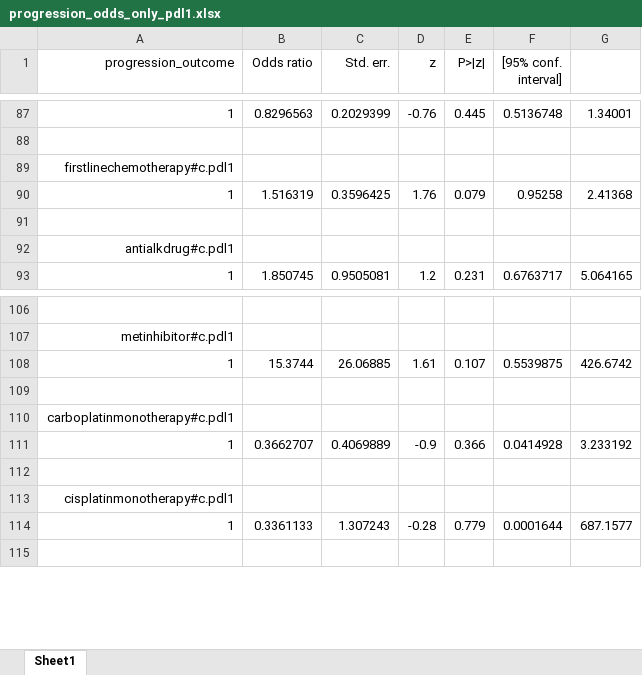
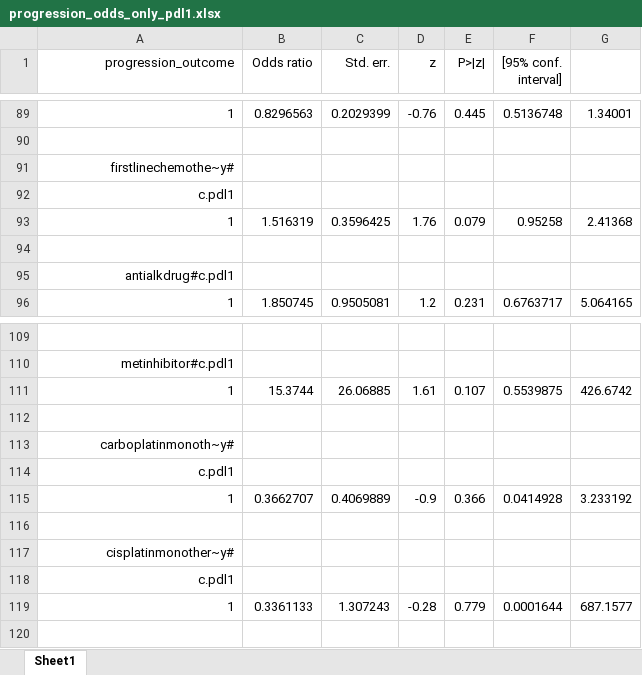
Before and after one commit to vahluw/NSCLC_PDL1_Immunotherapy, an Excel workbook: progression_odds_only_pdl1.xlsx, sheet Sheet1, drawn as a sheet; only a part is shown, gaps mark what is left out; values as stored, in another font and other column widths than the file's, no borders; addresses are those after the commit; the diff covers the shown part only; the diff names each change by its address in the sheet, - before the commit and + after, or states it on an @@ line.

```diff
--- a/progression_odds_only_pdl1.xlsx (sheet Sheet1)
+++ b/progression_odds_only_pdl1.xlsx (sheet Sheet1)
-A91 (progression_outcome): firstlinechemotherapy#c.pdl1
+A91 (progression_outcome): firstlinechemothe~y#
+row 92: c.pdl1
-A113 (progression_outcome): carboplatinmonotherapy#c.pdl1
+A113 (progression_outcome): carboplatinmonoth~y#
+row 114: c.pdl1
-A117 (progression_outcome): cisplatinmonotherapy#c.pdl1
+A117 (progression_outcome): cisplatinmonother~y#
+row 118: c.pdl1
```
Also changed, not shown: 2 added rows and 23 edited cells elsewhere in this sheet, mortality_odds_all.xlsx, mortality_odds_only_pdl1.xlsx, 18 other files.
